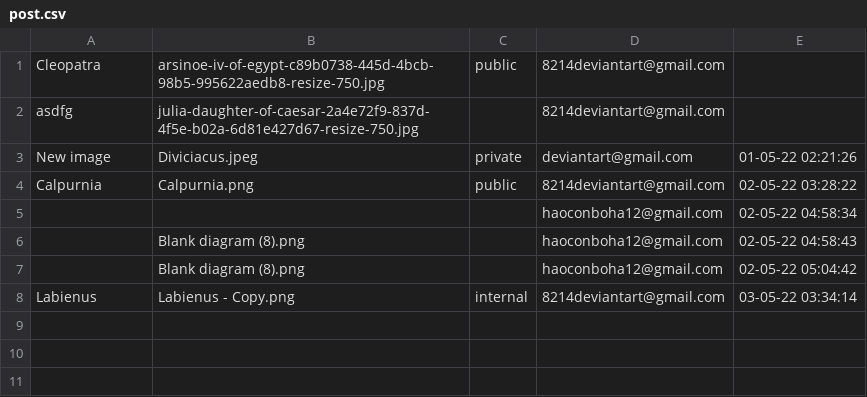
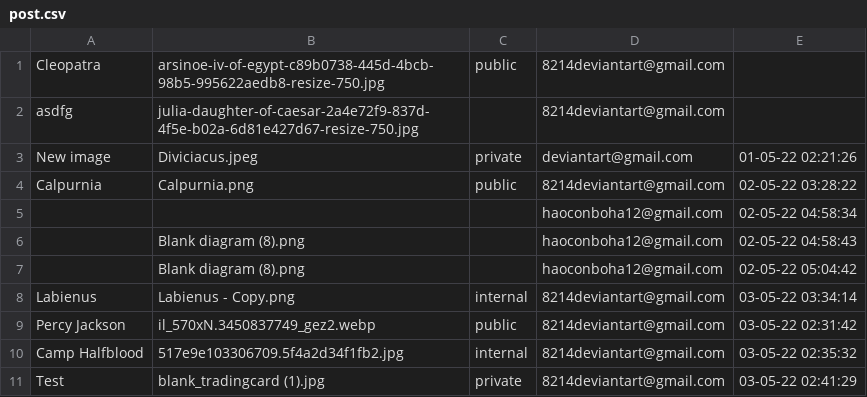
Before and after one commit to kaisergrimlock/InstaKilogram, a CSV file: user/post.csv, drawn as a sheet; the diff names each change by its address in the sheet, - before the commit and + after, or states it on an @@ line.

```diff
--- a/user/post.csv
+++ b/user/post.csv
+row 9: Percy Jackson | il_570xN.3450837749_gez2.webp | public | 8214deviantart@gmail.com | 03-05-22 02:31:42
+row 10: Camp Halfblood | 517e9e103306709.5f4a2d34f1fb2.jpg | internal | 8214deviantart@gmail.com | 03-05-22 02:35:32
+row 11: Test | blank_tradingcard (1).jpg | private | 8214deviantart@gmail.com | 03-05-22 02:41:29
```
Also changed, not shown: 6 other files.
